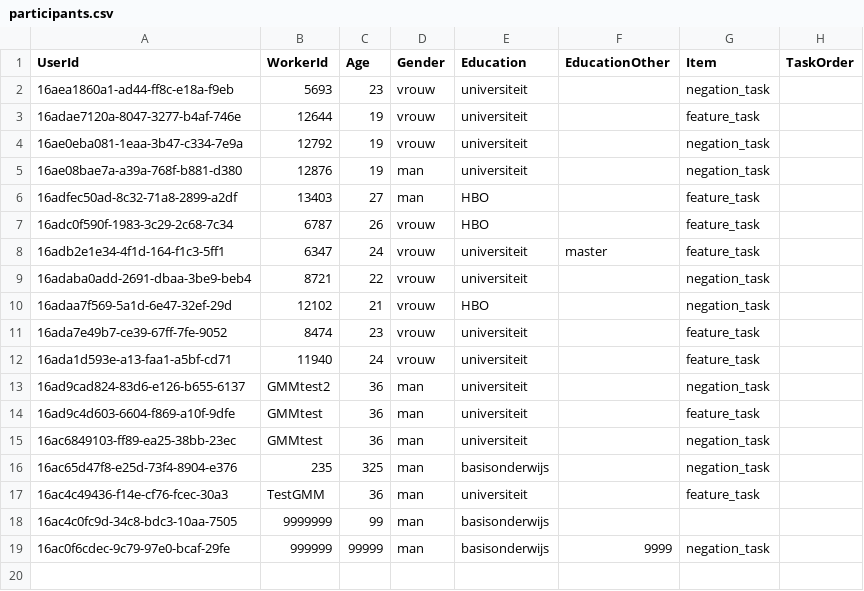
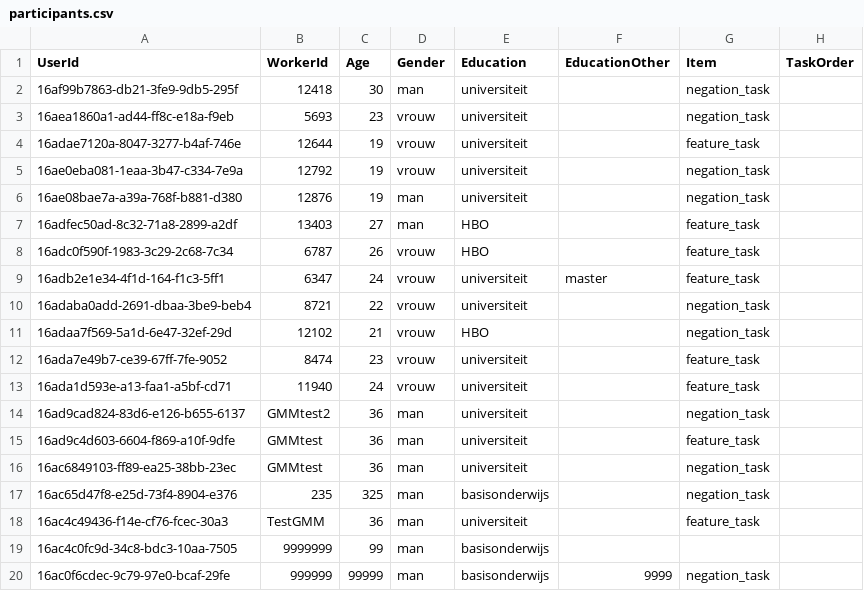
Before and after one commit to montero-melis/2019_translate-verbs_webspider, a CSV file: online_exp/pilot_data/participants.csv, drawn as a sheet.

Commit message:
adds data from last participant

```diff
--- a/online_exp/pilot_data/participants.csv
+++ b/online_exp/pilot_data/participants.csv
@@ -1,2 +1,3 @@
 UserId,WorkerId,Age,Gender,Education,EducationOther,Item,TaskOrder
+16af99b7863-db21-3fe9-9db5-295f,12418,30,man,universiteit,,negation_task,
 16aea1860a1-ad44-ff8c-e18a-f9eb,5693,23,vrouw,universiteit,,negation_task,
```
Also changed, not shown: 2 other files.
